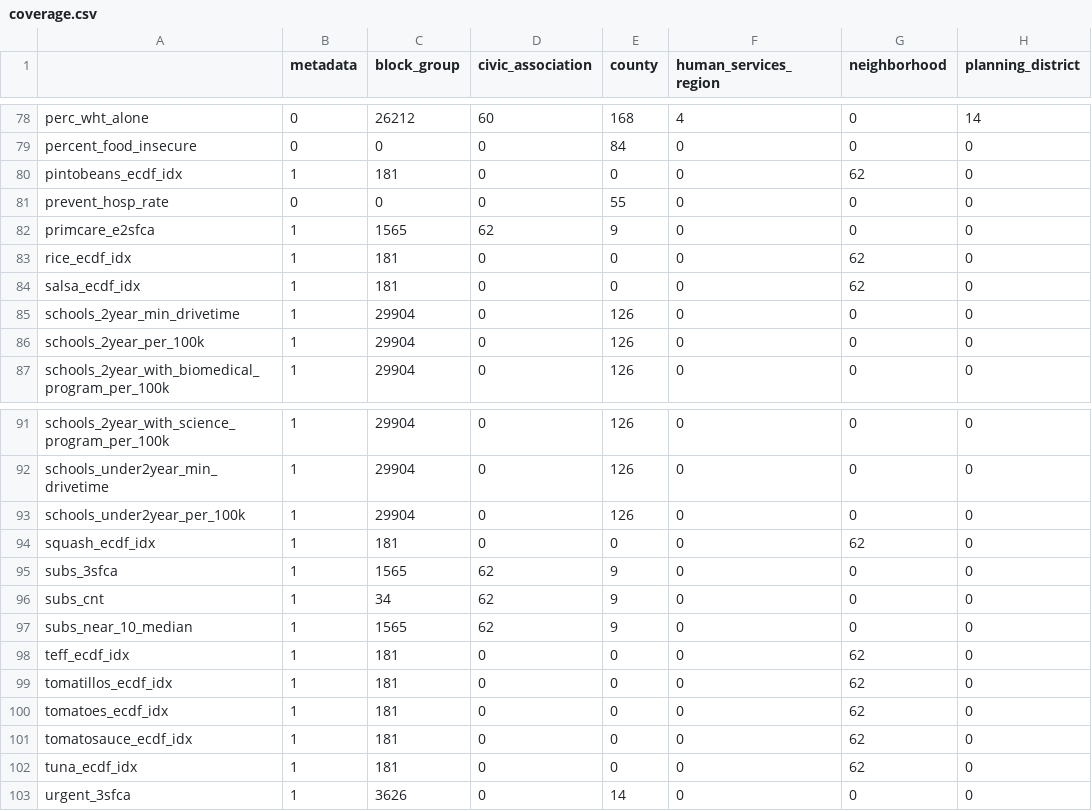
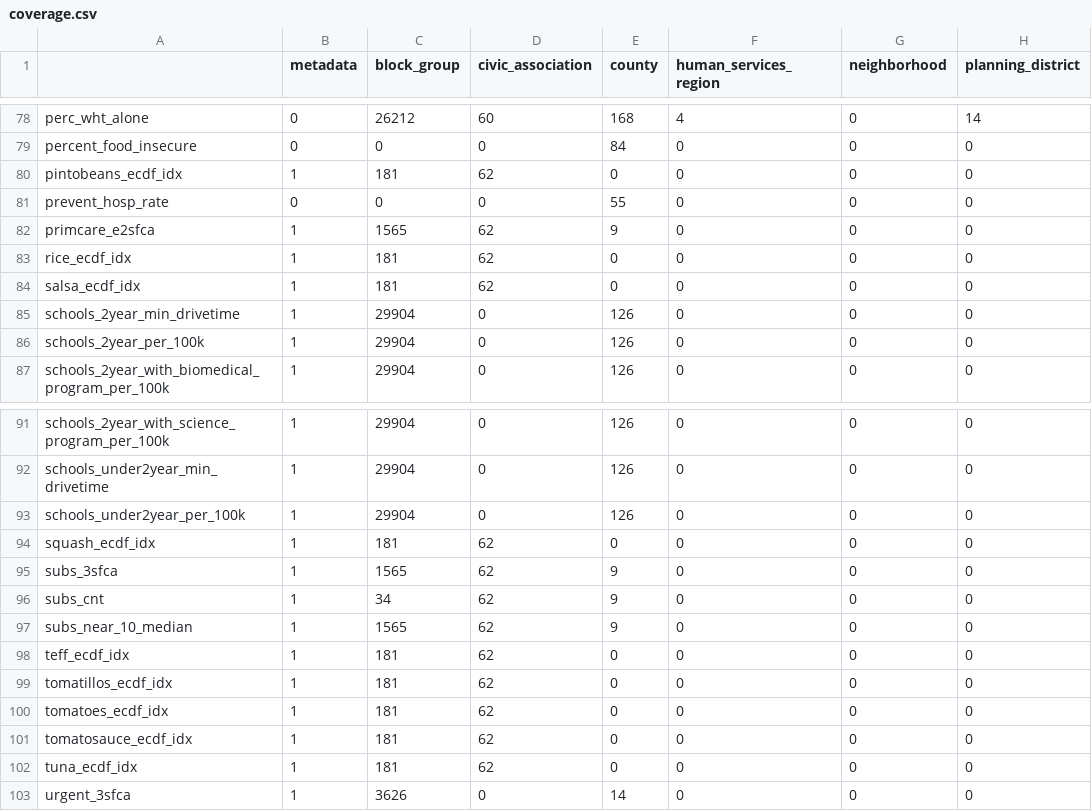
Before and after one commit to uva-bi-sdad/capital_region, a CSV file: docs/data/coverage.csv, drawn as a sheet; only a part is shown, gaps mark what is left out; the diff covers the shown part only; the diff names each change by its address in the sheet, - before the commit and + after, or states it on an @@ line.

```diff
--- a/docs/data/coverage.csv
+++ b/docs/data/coverage.csv
-D80 (civic_association): 0
+D80 (civic_association): 62
-G80 (neighborhood): 62
+G80 (neighborhood): 0
-D83:D84 (civic_association): 0
+D83:D84 (civic_association): 62
-G83:G84 (neighborhood): 62
+G83:G84 (neighborhood): 0
-D94 (civic_association): 0
+D94 (civic_association): 62
-G94 (neighborhood): 62
+G94 (neighborhood): 0
-D98:D102 (civic_association): 0
+D98:D102 (civic_association): 62
-G98:G102 (neighborhood): 62
+G98:G102 (neighborhood): 0
```
Also changed, not shown: 3 added rows, 3 removed rows and 46 edited cells elsewhere in this file, 27 other files.
